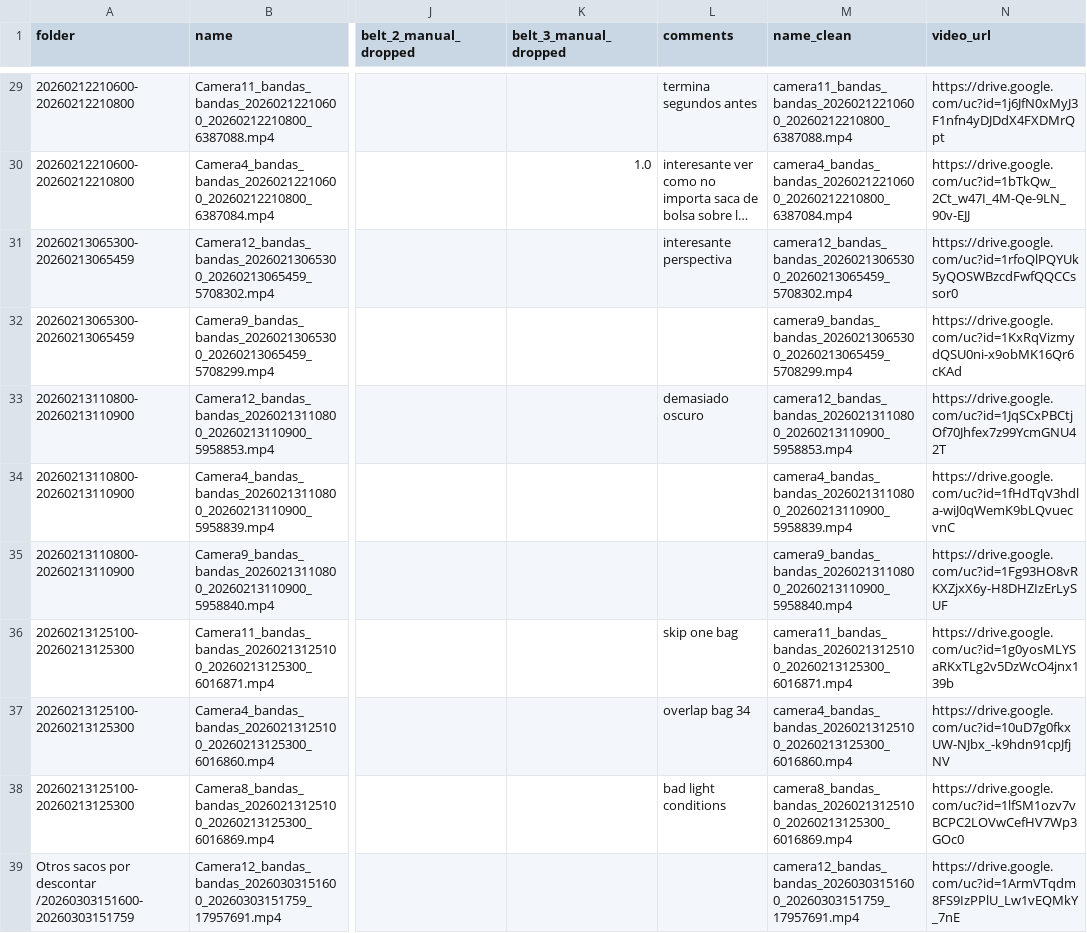
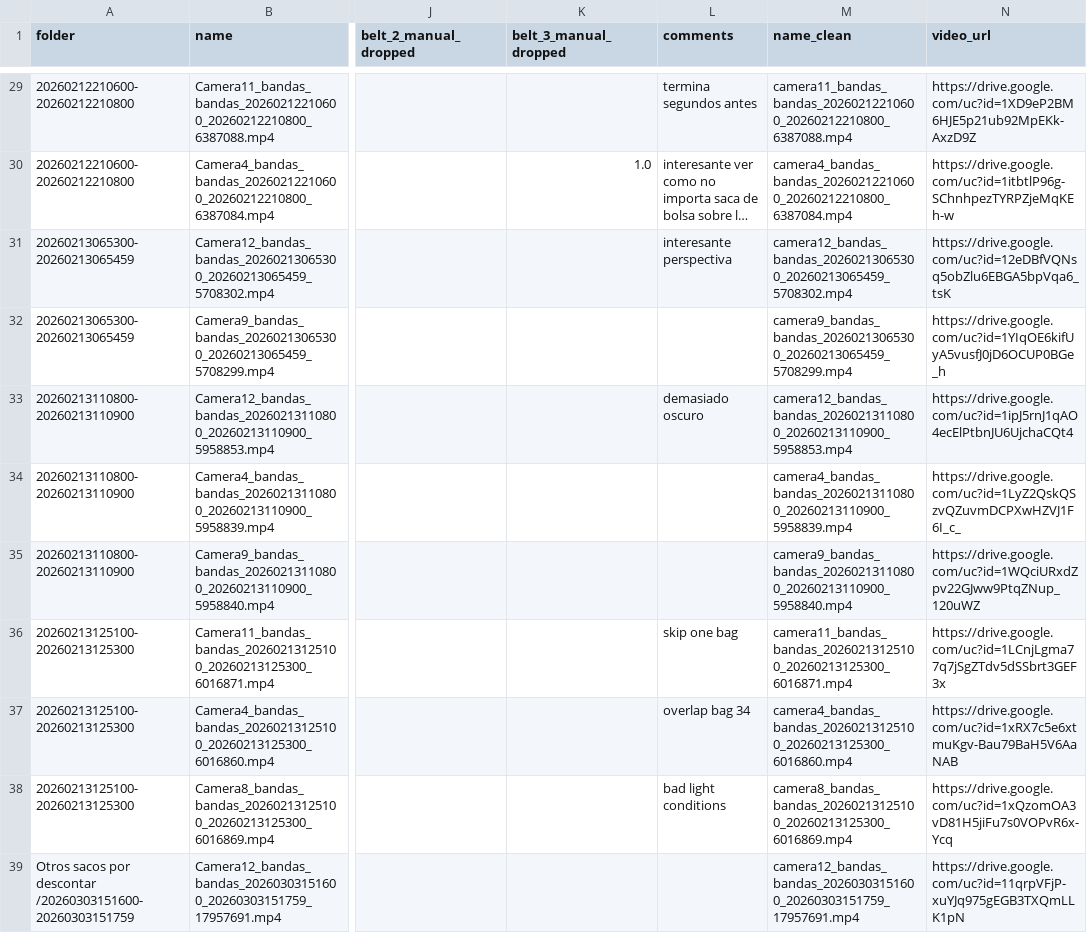
Before and after one commit to estebanreyesfc/bag-counting-dashboard, a CSV file: results_with_videos.csv, drawn as a sheet; only a part is shown, gaps mark what is left out; long unchanged cells end in …; the diff covers the shown part only; the diff names each change by its address in the sheet, - before the commit and + after, or states it on an @@ line.

Commit message:
Update results_with_videos.csv

```diff
--- a/results_with_videos.csv
+++ b/results_with_videos.csv
-N29 (video_url): https://drive.google.com/uc?id=1j6JfN0xMyJ3F1nfn4yDJDdX4FXDMrQpt
+N29 (video_url): https://drive.google.com/uc?id=1XD9eP2BM6HJE5p21ub92MpEKk-AxzD9Z
-N30 (video_url): https://drive.google.com/uc?id=1bTkQw_2Ct_w47I_4M-Qe-9LN_90v-EJJ
+N30 (video_url): https://drive.google.com/uc?id=1itbtlP96g-SChnhpezTYRPZjeMqKEh-w
-N31 (video_url): https://drive.google.com/uc?id=1rfoQlPQYUk5yQOSWBzcdFwfQQCCssor0
+N31 (video_url): https://drive.google.com/uc?id=12eDBfVQNsq5obZlu6EBGA5bpVqa6_tsK
-N32 (video_url): https://drive.google.com/uc?id=1KxRqVizmydQSU0ni-x9obMK16Qr6cKAd
+N32 (video_url): https://drive.google.com/uc?id=1YIqOE6kifUyA5vusfJ0jD6OCUP0BGe_h
-N33 (video_url): https://drive.google.com/uc?id=1JqSCxPBCtjOf70Jhfex7z99YcmGNU42T
+N33 (video_url): https://drive.google.com/uc?id=1ipJ5rnJ1qAO4ecElPtbnJU6UjchaCQt4
-N34 (video_url): https://drive.google.com/uc?id=1fHdTqV3hdla-wiJ0qWemK9bLQvuecvnC
+N34 (video_url): https://drive.google.com/uc?id=1LyZ2QskQSzvQZuvmDCPXwHZVJ1F6I_c_
-N35 (video_url): https://drive.google.com/uc?id=1Fg93HO8vRKXZjxX6y-H8DHZIzErLySUF
+N35 (video_url): https://drive.google.com/uc?id=1WQciURxdZpv22GJww9PtqZNup_120uWZ
-N36 (video_url): https://drive.google.com/uc?id=1g0yosMLYSaRKxTLg2v5DzWcO4jnx139b
+N36 (video_url): https://drive.google.com/uc?id=1LCnjLgma77q7jSgZTdv5dSSbrt3GEF3x
-N37 (video_url): https://drive.google.com/uc?id=10uD7g0fkxUW-NJbx_-k9hdn91cpJfjNV
+N37 (video_url): https://drive.google.com/uc?id=1xRX7c5e6xtmuKgv-Bau79BaH5V6AaNAB
-N38 (video_url): https://drive.google.com/uc?id=1lfSM1ozv7vBCPC2LOVwCefHV7Wp3GOc0
+N38 (video_url): https://drive.google.com/uc?id=1xQzomOA3vD81H5jiFu7s0VOPvR6x-Ycq
-N39 (video_url): https://drive.google.com/uc?id=1ArmVTqdm8FS9IzPPlU_Lw1vEQMkY_7nE
+N39 (video_url): https://drive.google.com/uc?id=11qrpVFjP-xuYJq975gEGB3TXQmLLK1pN
```
Also changed, not shown: 36 edited cells elsewhere in this file.
